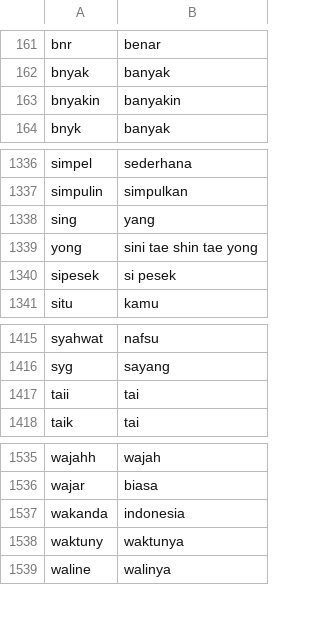
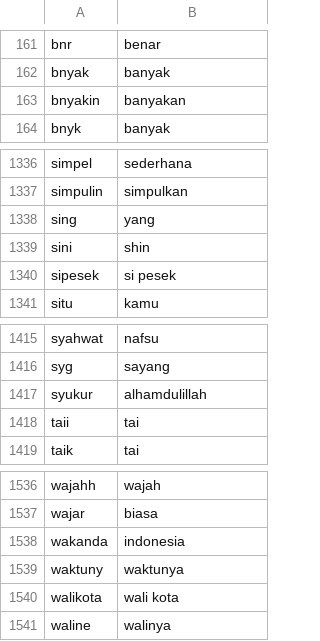
Before and after one commit to Afifhanafi/sentimen-analisis-kanjuruhan, a CSV file: kata_slang.csv, drawn as a sheet; only a part is shown, gaps mark what is left out.

Commit message:
slang

```diff
--- a/kata_slang.csv
+++ b/kata_slang.csv
@@ -162,3 +162,3 @@ bnr;benar
 bnyak;banyak
-bnyakin;banyakin
+bnyakin;banyakan
 bnyk;banyak
@@ -1338,3 +1338,3 @@ simpulin;simpulkan
 sing;yang
-yong;sini tae shin tae yong
+sini;shin
 sipesek;si pesek
@@ -1416,2 +1416,3 @@ syahwat;nafsu
 syg;sayang
+syukur;alhamdulillah
 taii;tai
@@ -1538,2 +1539,3 @@ wakanda;indonesia
 waktuny;waktunya
+walikota;wali kota
 waline;walinya
```
Also changed, not shown: kata_stop.csv, 5 other files.
